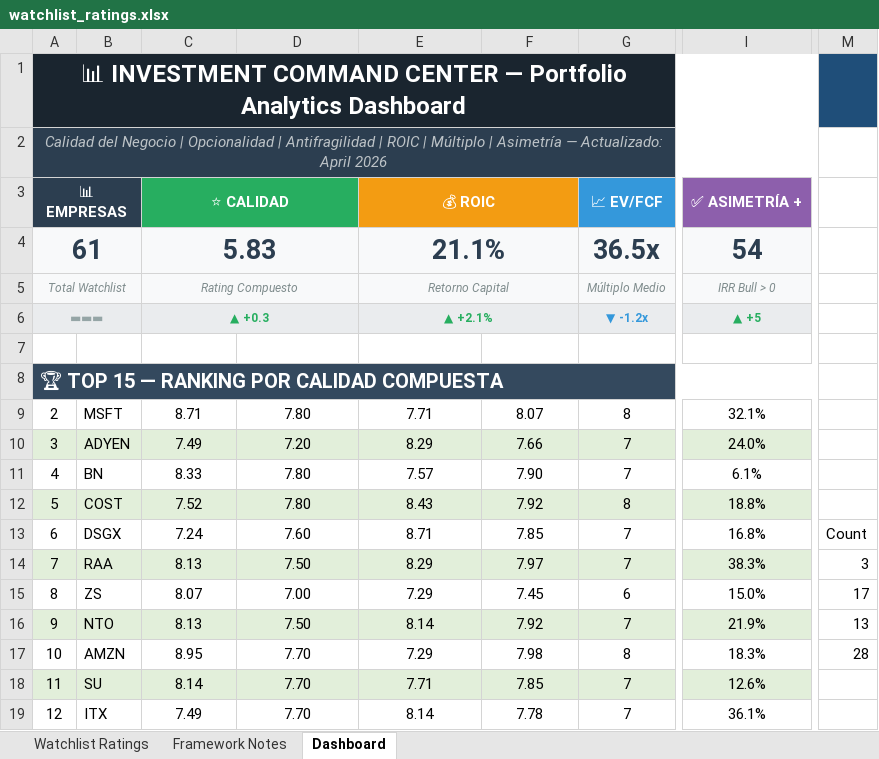
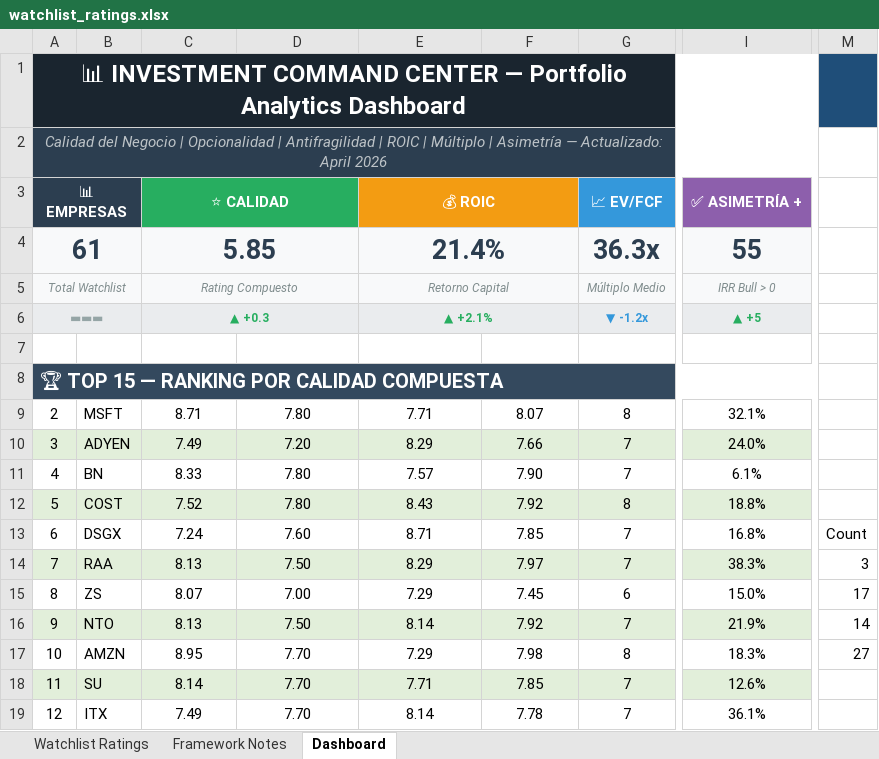
Before and after one commit to boletix/watchlist-dashboard, an Excel workbook: data/raw/watchlist_ratings.xlsx, sheet Dashboard, drawn as a sheet; only a part is shown, gaps mark what is left out; values as stored, in another font and other column widths than the file's, no borders; charts and pictures and conditional formats not drawn; the diff names each change by its address in the sheet, - before the commit and + after, or states it on an @@ line.

```diff
--- a/data/raw/watchlist_ratings.xlsx (sheet Dashboard)
+++ b/data/raw/watchlist_ratings.xlsx (sheet Dashboard)
-C4: 5.83
+C4: 5.85
-E4: 21.1%
+E4: 21.4%
-G4: 36.5x
+G4: 36.3x
-I4: 54
+I4: 55
-M16: 13
+M16: 14
-M17: 28
+M17: 27
```
Also changed, not shown: sheet Watchlist Ratings, charts or pictures, 17 other files.
